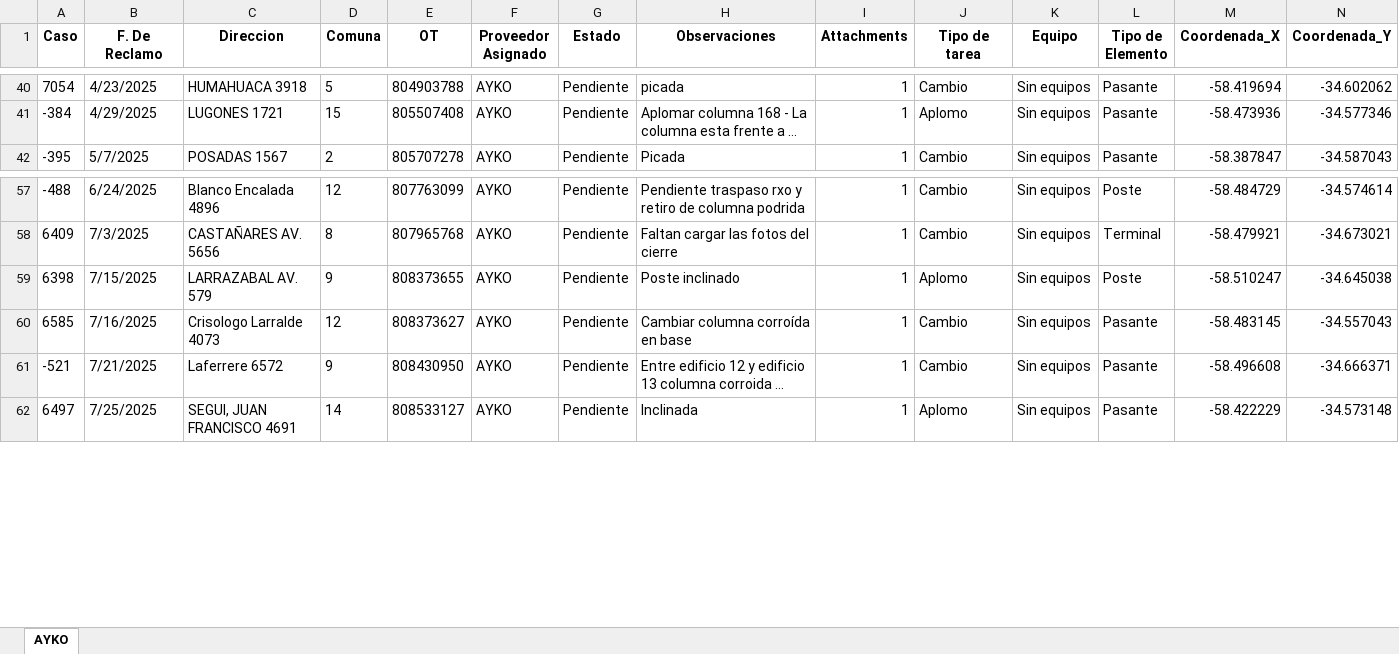
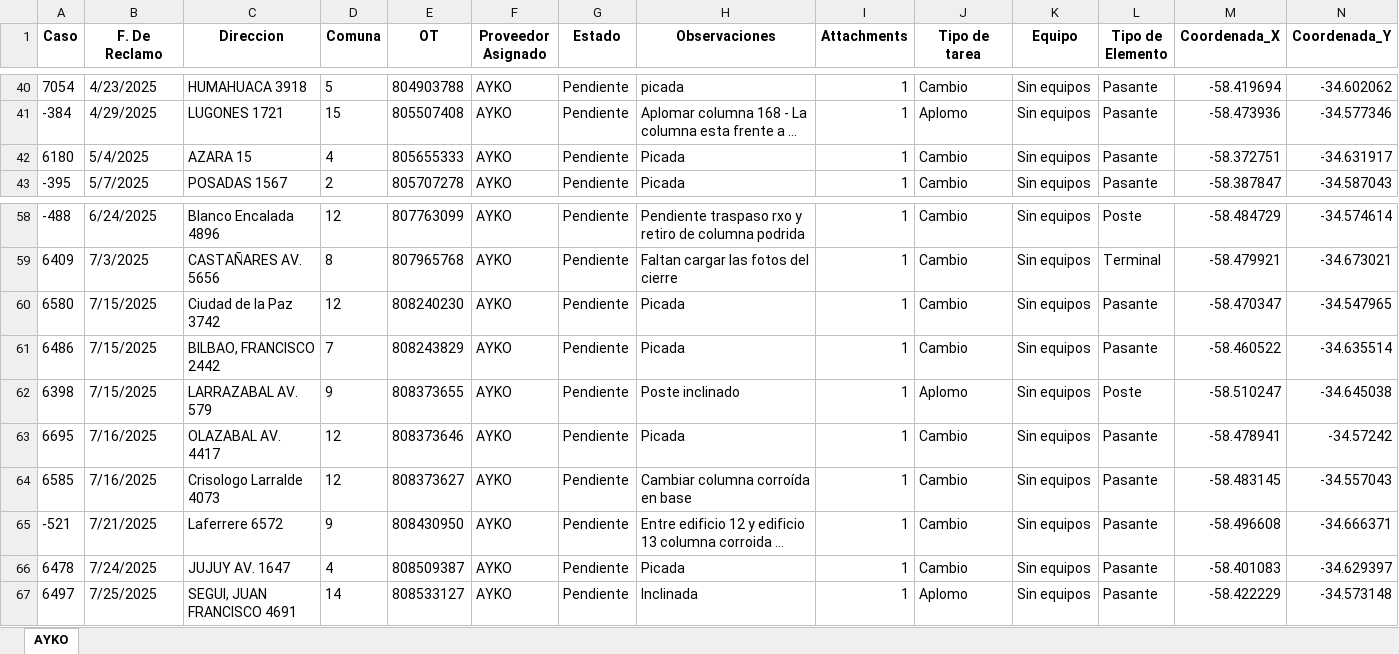
Before and after one commit to gestiondereclamosteco/ayko, an Excel workbook: mapa_interactivo_AYKO.xlsx, sheet AYKO, drawn as a sheet; only a part is shown, gaps mark what is left out; long unchanged cells end in …; values as stored, in another font and other column widths than the file's, no borders; rows hold the shown columns only; the diff names each change by its address in the sheet, - before the commit and + after, or states it on an @@ line.

Commit message:
🔄 Actualización automática del mapa (2025-09-04 08:03:42)

```diff
--- a/mapa_interactivo_AYKO.xlsx (sheet AYKO)
+++ b/mapa_interactivo_AYKO.xlsx (sheet AYKO)
+row 42: 6180 | 5/4/2025 | AZARA 15 | 4 | 805655333 | AYKO | Pendiente | Picada | 1 | Cambio | Sin equipos | Pasante | -58.372751 | -34.631917
+row 60: 6580 | 7/15/2025 | Ciudad de la Paz 3742 | 12 | 808240230 | AYKO | Pendiente | Picada | 1 | Cambio | Sin equipos | Pasante | -58.470347 | -34.547965
+row 61: 6486 | 7/15/2025 | BILBAO, FRANCISCO 2442 | 7 | 808243829 | AYKO | Pendiente | Picada | 1 | Cambio | Sin equipos | Pasante | -58.460522 | -34.635514
+row 63: 6695 | 7/16/2025 | OLAZABAL AV. 4417 | 12 | 808373646 | AYKO | Pendiente | Picada | 1 | Cambio | Sin equipos | Pasante | -58.478941 | -34.57242
+row 66: 6478 | 7/24/2025 | JUJUY AV. 1647 | 4 | 808509387 | AYKO | Pendiente | Picada | 1 | Cambio | Sin equipos | Pasante | -58.401083 | -34.629397
```
Also changed, not shown: 1 other file.
